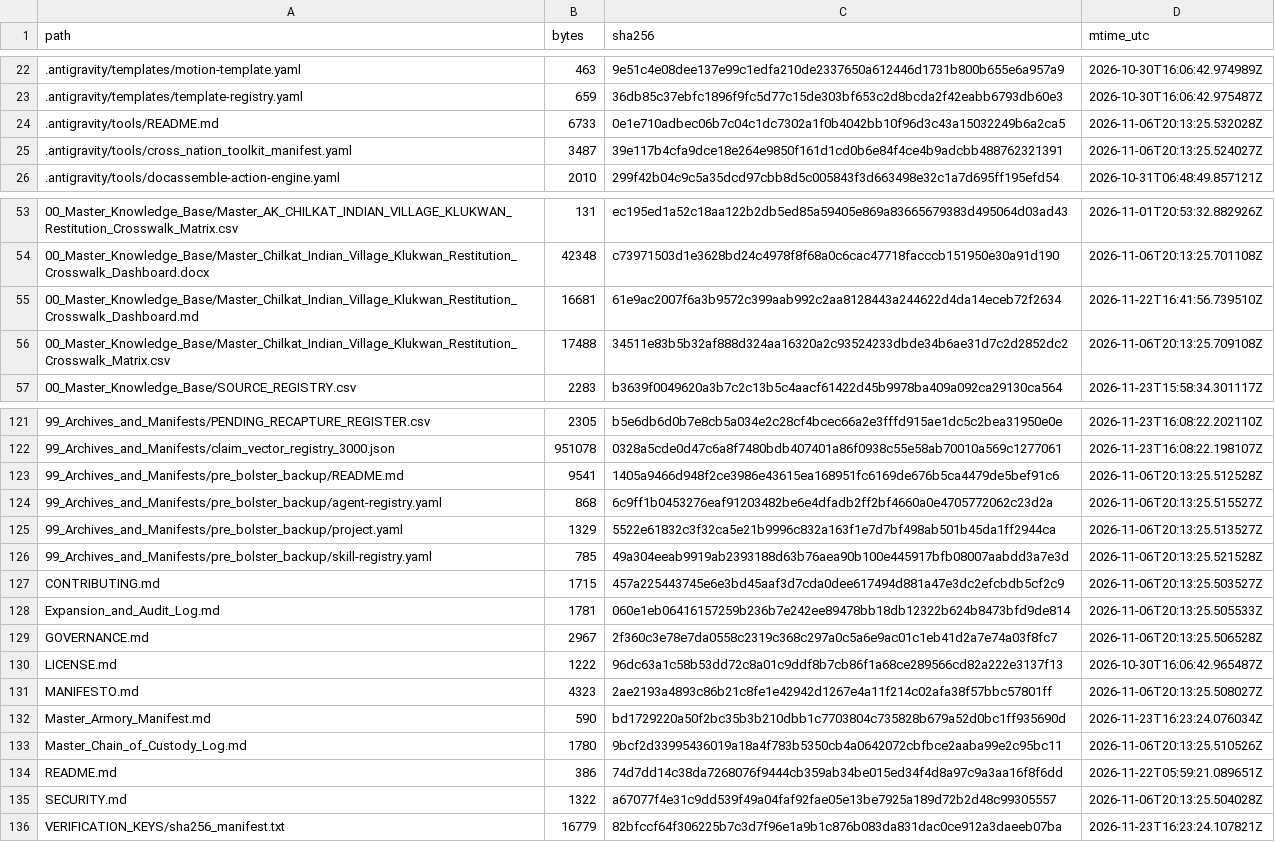
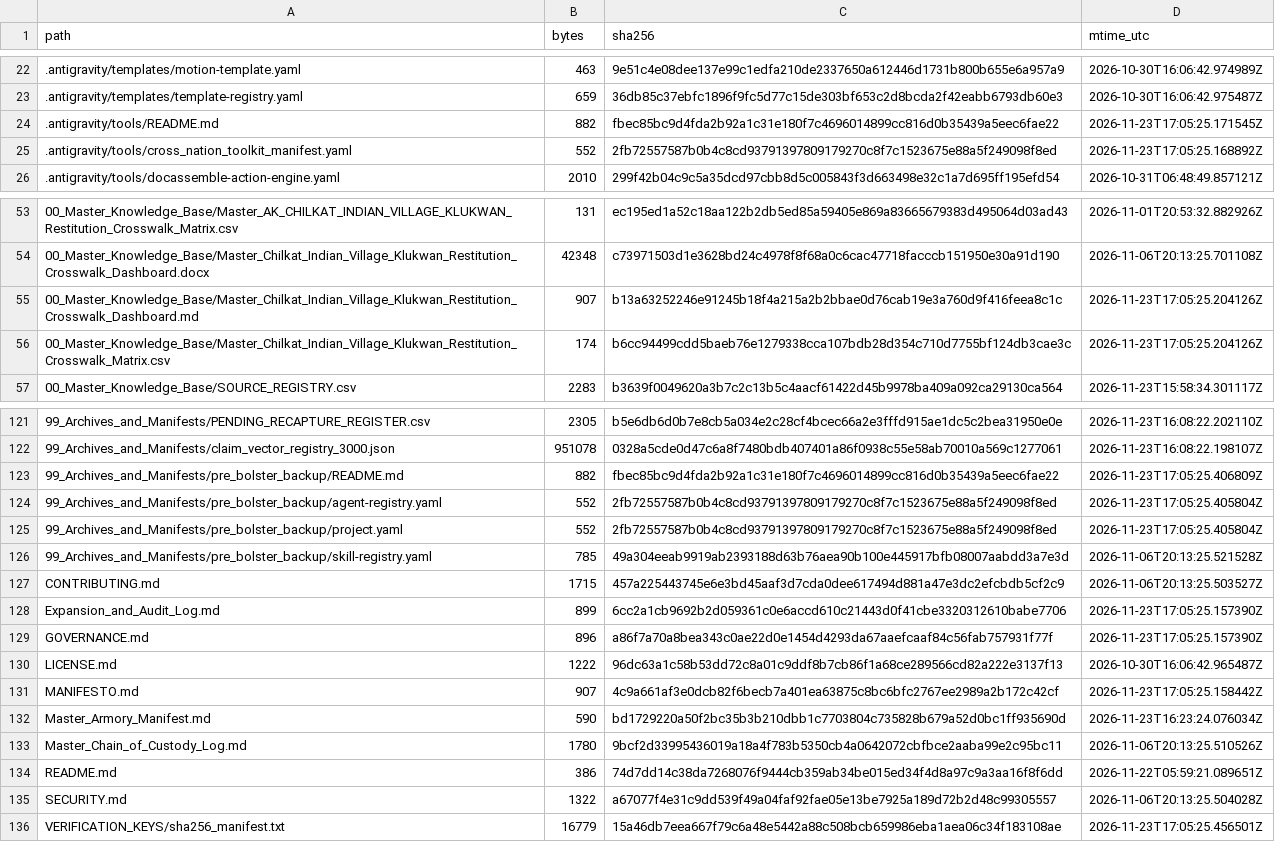
Before and after one commit to GlobalRestitutionAlliance/turtle-island-us-ak-chilkat-indian-village-klukwan-master-litigation, a CSV file: 99_Archives_and_Manifests/MANIFEST_SHA256.csv, drawn as a sheet; only a part is shown, gaps mark what is left out; the diff covers the shown part only.

```diff
--- a/99_Archives_and_Manifests/MANIFEST_SHA256.csv
+++ b/99_Archives_and_Manifests/MANIFEST_SHA256.csv
@@ -23,4 +23,4 @@ path,bytes,sha256,mtime_utc
 .antigravity/templates/template-registry.yaml,659,36db85c37ebfc1896f9fc5d77c15de303bf653c2d8bcda2f42eabb6793db60e3,2026-10-30T16:06:42.975487Z
-.antigravity/tools/README.md,6733,0e1e710adbec06b7c04c1dc7302a1f0b4042bb10f96d3c43a15032249b6a2ca5,2026-11-06T20:13:25.532028Z
-.antigravity/tools/cross_nation_toolkit_manifest.yaml,3487,39e117b4cfa9dce18e264e9850f161d1cd0b6e84f4ce4b9adcbb488762321391,2026-11-06T20:13:25.524027Z
+.antigravity/tools/README.md,882,fbec85bc9d4fda2b92a1c31e180f7c4696014899cc816d0b35439a5eec6fae22,2026-11-23T17:05:25.171545Z
+.antigravity/tools/cross_nation_toolkit_manifest.yaml,552,2fb72557587b0b4c8cd93791397809179270c8f7c1523675e88a5f249098f8ed,2026-11-23T17:05:25.168892Z
 .antigravity/tools/docassemble-action-engine.yaml,2010,299f42b04c9c5a35dcd97cbb8d5c005843f3d663498e32c1a7d695ff195efd54,2026-10-31T06:48:49.857121Z
@@ -54,4 +54,4 @@ path,bytes,sha256,mtime_utc
 00_Master_Knowledge_Base/Master_Chilkat_Indian_Village_Klukwan_Restitution_Crosswalk_Dashboard.docx,42348,c73971503d1e3628bd24c4978f8f68a0c6cac47718facccb151950e30a91d190,2026-11-06T20:13:25.701108Z
-00_Master_Knowledge_Base/Master_Chilkat_Indian_Village_Klukwan_Restitution_Crosswalk_Dashboard.md,16681,61e9ac2007f6a3b9572c399aab992c2aa8128443a244622d4da14eceb72f2634,2026-11-22T16:41:56.739510Z
-00_Master_Knowledge_Base/Master_Chilkat_Indian_Village_Klukwan_Restitution_Crosswalk_Matrix.csv,17488,34511e83b5b32af888d324aa16320a2c93524233dbde34b6ae31d7c2d2852dc2,2026-11-06T20:13:25.709108Z
+00_Master_Knowledge_Base/Master_Chilkat_Indian_Village_Klukwan_Restitution_Crosswalk_Dashboard.md,907,b13a63252246e91245b18f4a215a2b2bbae0d76cab19e3a760d9f416feea8c1c,2026-11-23T17:05:25.204126Z
+00_Master_Knowledge_Base/Master_Chilkat_Indian_Village_Klukwan_Restitution_Crosswalk_Matrix.csv,174,b6cc94499cdd5baeb76e1279338cca107bdb28d354c710d7755bf124db3cae3c,2026-11-23T17:05:25.204126Z
 00_Master_Knowledge_Base/SOURCE_REGISTRY.csv,2283,b3639f0049620a3b7c2c13b5c4aacf61422d45b9978ba409a092ca29130ca564,2026-11-23T15:58:34.301117Z
@@ -122,11 +122,11 @@ path,bytes,sha256,mtime_utc
 99_Archives_and_Manifests/claim_vector_registry_3000.json,951078,0328a5cde0d47c6a8f7480bdb407401a86f0938c55e58ab70010a569c1277061,2026-11-23T16:08:22.198107Z
-99_Archives_and_Manifests/pre_bolster_backup/README.md,9541,1405a9466d948f2ce3986e43615ea168951fc6169de676b5ca4479de5bef91c6,2026-11-06T20:13:25.512528Z
-99_Archives_and_Manifests/pre_bolster_backup/agent-registry.yaml,868,6c9ff1b0453276eaf91203482be6e4dfadb2ff2bf4660a0e4705772062c23d2a,2026-11-06T20:13:25.515527Z
-99_Archives_and_Manifests/pre_bolster_backup/project.yaml,1329,5522e61832c3f32ca5e21b9996c832a163f1e7d7bf498ab501b45da1ff2944ca,2026-11-06T20:13:25.513527Z
+99_Archives_and_Manifests/pre_bolster_backup/README.md,882,fbec85bc9d4fda2b92a1c31e180f7c4696014899cc816d0b35439a5eec6fae22,2026-11-23T17:05:25.406809Z
+99_Archives_and_Manifests/pre_bolster_backup/agent-registry.yaml,552,2fb72557587b0b4c8cd93791397809179270c8f7c1523675e88a5f249098f8ed,2026-11-23T17:05:25.405804Z
+99_Archives_and_Manifests/pre_bolster_backup/project.yaml,552,2fb72557587b0b4c8cd93791397809179270c8f7c1523675e88a5f249098f8ed,2026-11-23T17:05:25.405804Z
 99_Archives_and_Manifests/pre_bolster_backup/skill-registry.yaml,785,49a304eeab9919ab2393188d63b76aea90b100e445917bfb08007aabdd3a7e3d,2026-11-06T20:13:25.521528Z
 CONTRIBUTING.md,1715,457a225443745e6e3bd45aaf3d7cda0dee617494d881a47e3dc2efcbdb5cf2c9,2026-11-06T20:13:25.503527Z
-Expansion_and_Audit_Log.md,1781,060e1eb06416157259b236b7e242ee89478bb18db12322b624b8473bfd9de814,2026-11-06T20:13:25.505533Z
-GOVERNANCE.md,2967,2f360c3e78e7da0558c2319c368c297a0c5a6e9ac01c1eb41d2a7e74a03f8fc7,2026-11-06T20:13:25.506528Z
+Expansion_and_Audit_Log.md,899,6cc2a1cb9692b2d059361c0e6accd610c21443d0f41cbe3320312610babe7706,2026-11-23T17:05:25.157390Z
+GOVERNANCE.md,896,a86f7a70a8bea343c0ae22d0e1454d4293da67aaefcaaf84c56fab757931f77f,2026-11-23T17:05:25.157390Z
 LICENSE.md,1222,96dc63a1c58b53dd72c8a01c9ddf8b7cb86f1a68ce289566cd82a222e3137f13,2026-10-30T16:06:42.965487Z
-MANIFESTO.md,4323,2ae2193a4893c86b21c8fe1e42942d1267e4a11f214c02afa38f57bbc57801ff,2026-11-06T20:13:25.508027Z
+MANIFESTO.md,907,4c9a661af3e0dcb82f6becb7a401ea63875c8bc6bfc2767ee2989a2b172c42cf,2026-11-23T17:05:25.158442Z
 Master_Armory_Manifest.md,590,bd1729220a50f2bc35b3b210dbb1c7703804c735828b679a52d0bc1ff935690d,2026-11-23T16:23:24.076034Z
@@ -135,2 +135,2 @@ README.md,386,74d7dd14c38da7268076f9444cb359ab34be015ed34f4d8a97c9a3aa16f8f6dd,2
 SECURITY.md,1322,a67077f4e31c9dd539f49a04faf92fae05e13be7925a189d72b2d48c99305557,2026-11-06T20:13:25.504028Z
-VERIFICATION_KEYS/sha256_manifest.txt,16779,82bfccf64f306225b7c3d7f96e1a9b1c876b083da831dac0ce912a3daeeb07ba,2026-11-23T16:23:24.107821Z
+VERIFICATION_KEYS/sha256_manifest.txt,16779,15a46db7eea667f79c6a48e5442a88c508bcb659986eba1aea06c34f183108ae,2026-11-23T17:05:25.456501Z
```
Also changed, not shown: 27 edited cells elsewhere in this file, 20 other files.
